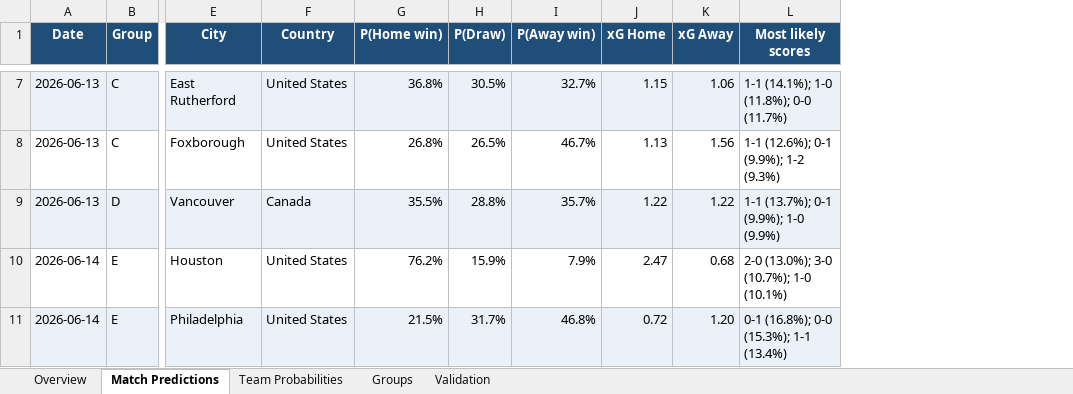
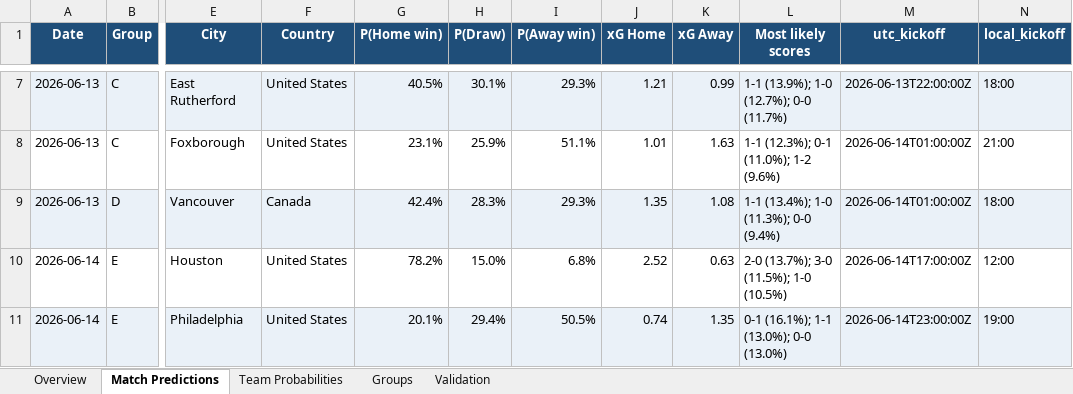
Before and after one commit to Airmiz/World-Cup-Prediction, an Excel workbook: output/WC2026_predictions.xlsx, sheet Match Predictions, drawn as a sheet; only a part is shown, gaps mark what is left out; values as stored, in another font and other column widths than the file's, no borders; the diff covers the shown part only; the diff names each change by its address in the sheet, - before the commit and + after, or states it on an @@ line.

Commit message:
Upgrade forecasting model: longer memory (xi 0.7->0.4) + RPS/rolling validation
Rebuilt backtest.py as a leakage-free rolling-origin backtest over all competitive
internationals since 2012 (~9.5k matches) and major-finals (~1.2k WC-like matches),
scored with Rank Probability Score plus log-loss and Brier. Tuned on pre-2019 majors
by RPS subject to no WC group-stage regression; 2019+ held out.

Selected xi=0.4 (longer memory), fw=0.7, w=0.4. Out-of-sample 2019+: majors RPS
0.1787->0.1762, log-loss 0.9258->0.9181; broad RPS 0.1654->0.1636; WC2022 neutral.
Tested but NOT shipped (each regressed the WC holdout): temperature recalibration,
bivariate Poisson, lower blend weight, market blend (no historical odds to validate).

Regenerated baseline + live data + pages; simulate.py robust mid-tournament.

```diff
--- a/output/WC2026_predictions.xlsx (sheet Match Predictions)
+++ b/output/WC2026_predictions.xlsx (sheet Match Predictions)
+column M (utc_kickoff), rows 7-11: 2026-06-13T22:00:00Z | 2026-06-14T01:00:00Z | 2026-06-14T01:00:00Z | 2026-06-14T17:00:00Z | 2026-06-14T23:00:00Z
+column N (local_kickoff), rows 7-11: 18:00 | 21:00 | 18:00 | 12:00 | 19:00
-G7 (P(Home win)): 36.8%
+G7 (P(Home win)): 40.5%
-H7 (P(Draw)): 30.5%
+H7 (P(Draw)): 30.1%
-I7 (P(Away win)): 32.7%
+I7 (P(Away win)): 29.3%
-J7 (xG Home): 1.15
+J7 (xG Home): 1.21
-K7 (xG Away): 1.06
+K7 (xG Away): 0.99
-L7 (Most likely scores): 1-1 (14.1%); 1-0 (11.8%); 0-0 (11.7%)
+L7 (Most likely scores): 1-1 (13.9%); 1-0 (12.7%); 0-0 (11.7%)
-G8 (P(Home win)): 26.8%
+G8 (P(Home win)): 23.1%
-H8 (P(Draw)): 26.5%
+H8 (P(Draw)): 25.9%
-I8 (P(Away win)): 46.7%
+I8 (P(Away win)): 51.1%
-J8 (xG Home): 1.13
+J8 (xG Home): 1.01
-K8 (xG Away): 1.56
+K8 (xG Away): 1.63
-L8 (Most likely scores): 1-1 (12.6%); 0-1 (9.9%); 1-2 (9.3%)
+L8 (Most likely scores): 1-1 (12.3%); 0-1 (11.0%); 1-2 (9.6%)
-G9 (P(Home win)): 35.5%
+G9 (P(Home win)): 42.4%
-H9 (P(Draw)): 28.8%
+H9 (P(Draw)): 28.3%
-I9 (P(Away win)): 35.7%
+I9 (P(Away win)): 29.3%
-J9 (xG Home): 1.22
+J9 (xG Home): 1.35
-K9 (xG Away): 1.22
+K9 (xG Away): 1.08
-L9 (Most likely scores): 1-1 (13.7%); 0-1 (9.9%); 1-0 (9.9%)
+L9 (Most likely scores): 1-1 (13.4%); 1-0 (11.3%); 0-0 (9.4%)
-G10 (P(Home win)): 76.2%
+G10 (P(Home win)): 78.2%
-H10 (P(Draw)): 15.9%
+H10 (P(Draw)): 15.0%
-I10 (P(Away win)): 7.9%
+I10 (P(Away win)): 6.8%
-J10 (xG Home): 2.47
+J10 (xG Home): 2.52
-K10 (xG Away): 0.68
+K10 (xG Away): 0.63
-L10 (Most likely scores): 2-0 (13.0%); 3-0 (10.7%); 1-0 (10.1%)
+L10 (Most likely scores): 2-0 (13.7%); 3-0 (11.5%); 1-0 (10.5%)
-G11 (P(Home win)): 21.5%
+G11 (P(Home win)): 20.1%
-H11 (P(Draw)): 31.7%
+H11 (P(Draw)): 29.4%
-I11 (P(Away win)): 46.8%
+I11 (P(Away win)): 50.5%
-J11 (xG Home): 0.72
+J11 (xG Home): 0.74
-K11 (xG Away): 1.20
+K11 (xG Away): 1.35
-L11 (Most likely scores): 0-1 (16.8%); 0-0 (15.3%); 1-1 (13.4%)
+L11 (Most likely scores): 0-1 (16.1%); 1-1 (13.0%); 0-0 (13.0%)
```
Also changed, not shown: 384 edited cells elsewhere in this sheet, sheet Team Probabilities, sheet Groups, sheet Validation, sheet Overview, 12 other files.
